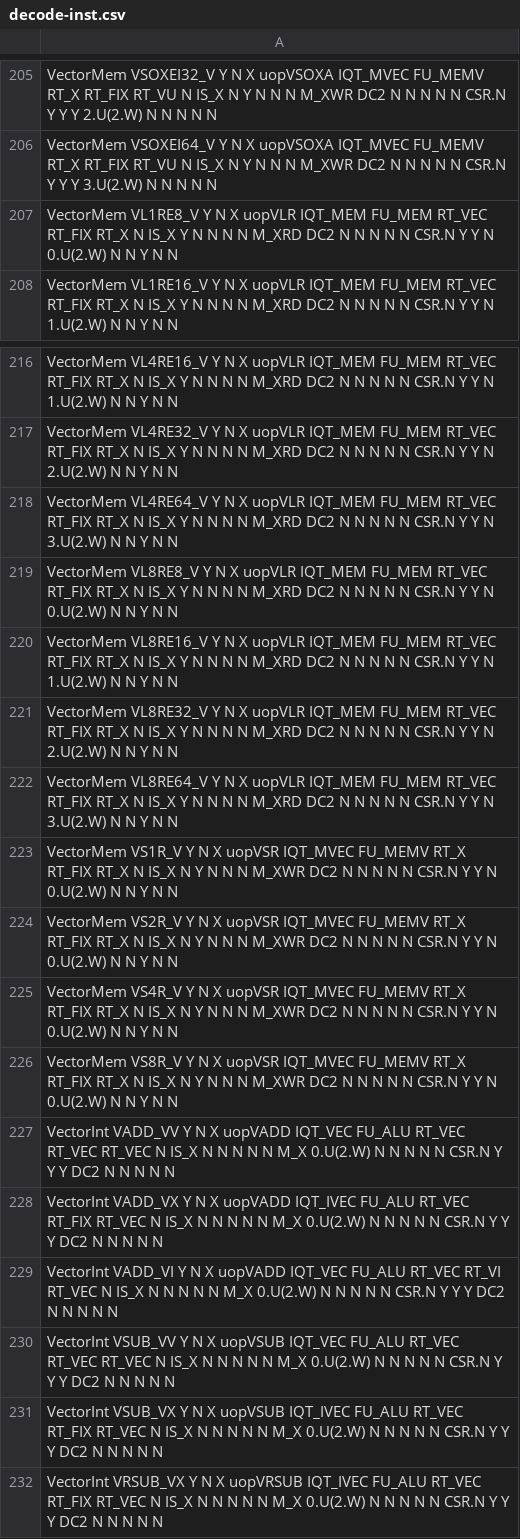
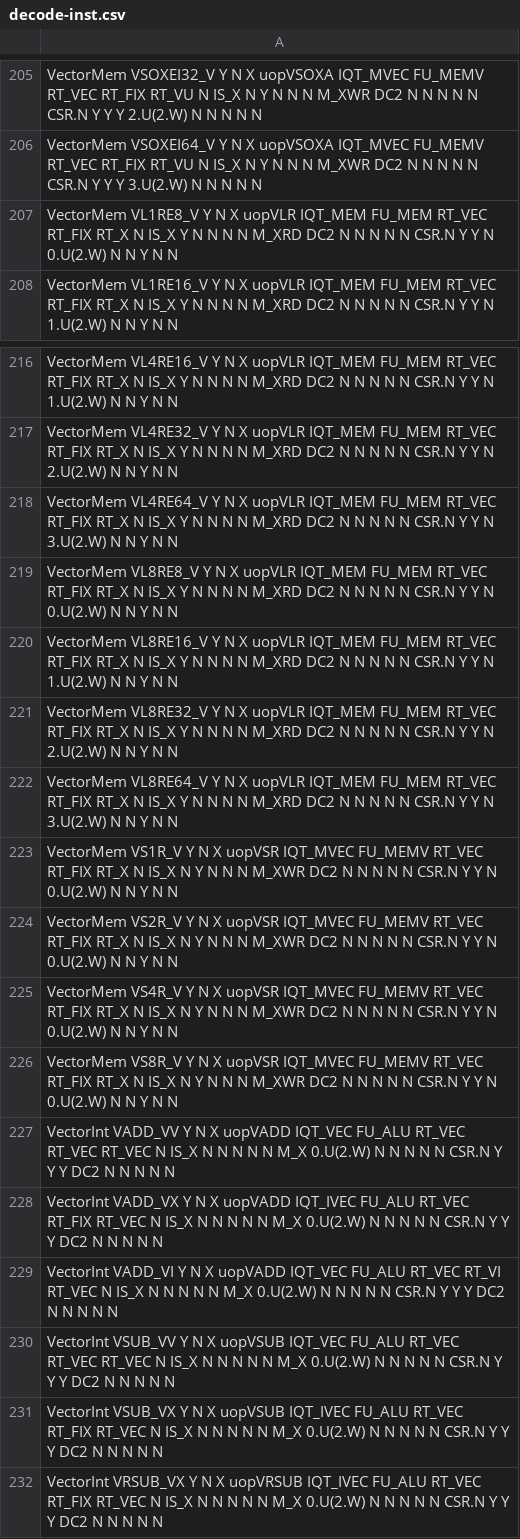
Before and after one commit to riscv-stc/riscv-boom, a CSV file: src/main/resources/csv/decode-inst.csv, drawn as a sheet; only a part is shown, gaps mark what is left out; the diff covers the shown part only; the diff names each change by its address in the sheet, - before the commit and + after, or states it on an @@ line.

```diff
--- a/src/main/resources/csv/decode-inst.csv
+++ b/src/main/resources/csv/decode-inst.csv
-A205: …IQT_MVEC FU_MEMV RT_X RT_FIX RT_VU…
+A205: …IQT_MVEC FU_MEMV RT_VEC RT_FIX RT_VU…
-A206: …IQT_MVEC FU_MEMV RT_X RT_FIX RT_VU…
+A206: …IQT_MVEC FU_MEMV RT_VEC RT_FIX RT_VU…
-A223: …IQT_MVEC FU_MEMV RT_X RT_FIX RT_X…
+A223: …IQT_MVEC FU_MEMV RT_VEC RT_FIX RT_X…
-A224: …IQT_MVEC FU_MEMV RT_X RT_FIX RT_X…
+A224: …IQT_MVEC FU_MEMV RT_VEC RT_FIX RT_X…
-A225: …IQT_MVEC FU_MEMV RT_X RT_FIX RT_X…
+A225: …IQT_MVEC FU_MEMV RT_VEC RT_FIX RT_X…
-A226: …IQT_MVEC FU_MEMV RT_X RT_FIX RT_X…
+A226: …IQT_MVEC FU_MEMV RT_VEC RT_FIX RT_X…
```
Also changed, not shown: 15 edited cells elsewhere in this file, 8 other files.
